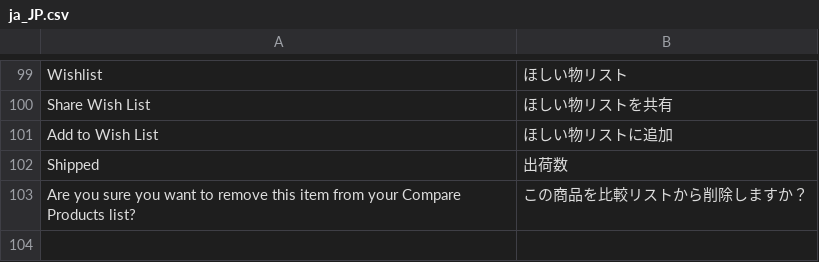
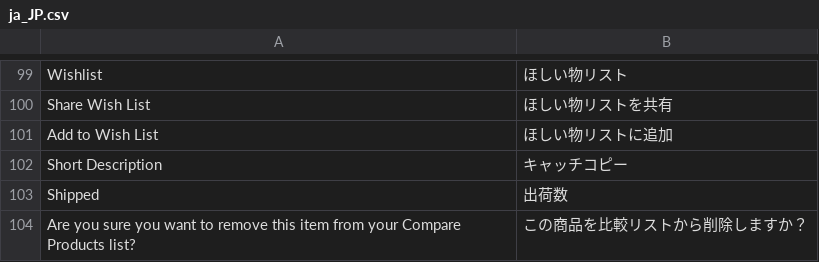
Before and after one commit to mguyenminh99/mirror-project, a CSV file: app/design/frontend/True/mpx/i18n/ja_JP.csv, drawn as a sheet; only a part is shown, gaps mark what is left out; the diff names each change by its address in the sheet, - before the commit and + after, or states it on an @@ line.

```diff
--- a/app/design/frontend/True/mpx/i18n/ja_JP.csv
+++ b/app/design/frontend/True/mpx/i18n/ja_JP.csv
+row 102: Short Description | キャッチコピー
```
Also changed, not shown: app/code/Mpx/Marketplace/i18n/ja_JP.csv, 3 other files.
